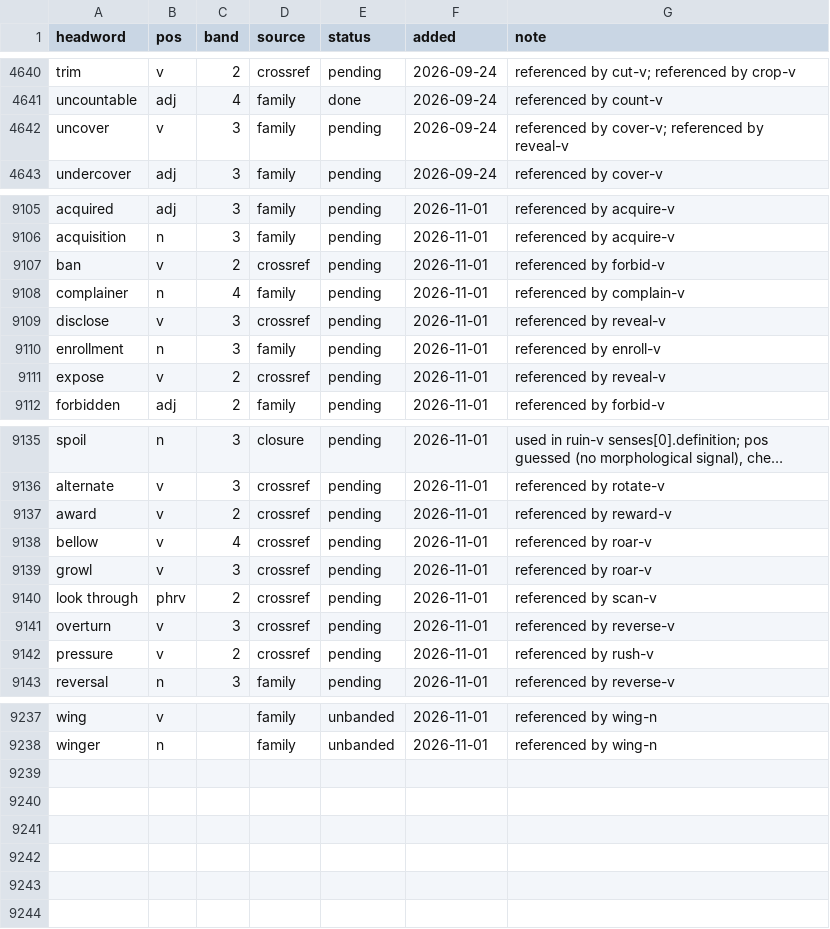
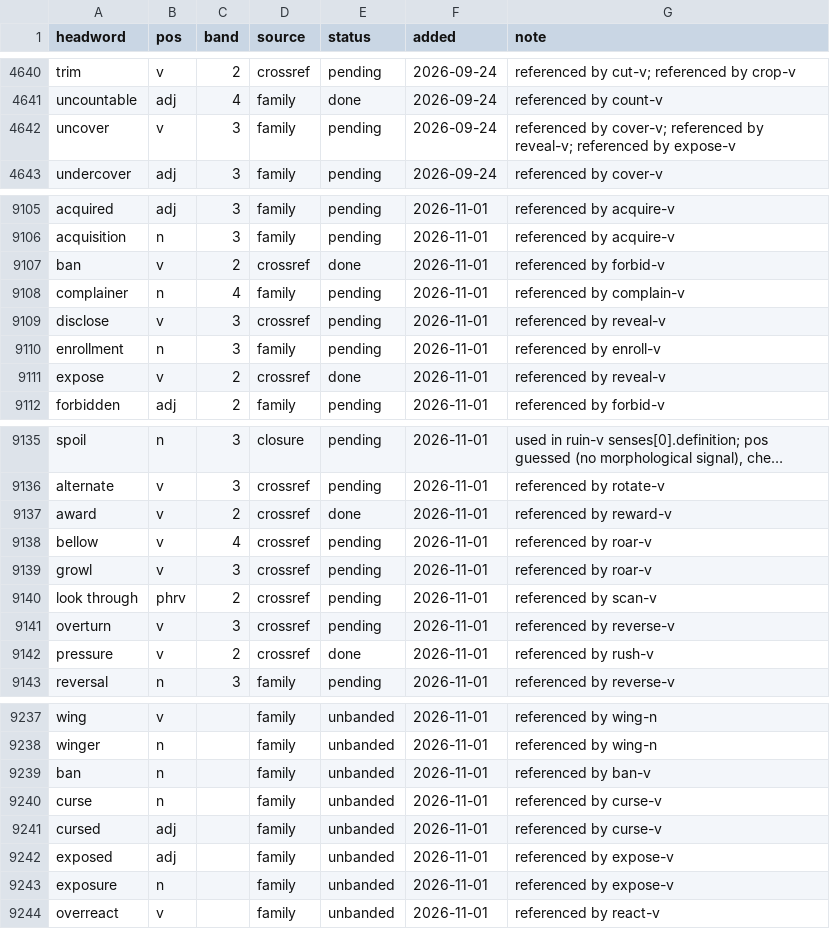
Before and after one commit to tkgally/eex-dict, a TSV file: headwords/queue.tsv, drawn as a sheet; only a part is shown, gaps mark what is left out; long unchanged cells end in …; the diff covers the shown part only; the diff names each change by its address in the sheet, - before the commit and + after, or states it on an @@ line.

```diff
--- a/headwords/queue.tsv
+++ b/headwords/queue.tsv
-G4642 (note): …referenced by reveal-v
+G4642 (note): …referenced by reveal-v; referenced by expose-v
-E9107 (status): pending
+E9107 (status): done
-E9111 (status): pending
+E9111 (status): done
-E9137 (status): pending
+E9137 (status): done
-E9142 (status): pending
+E9142 (status): done
+row 9239: ban | n |  | family | unbanded | 2026-11-01 | referenced by ban-v
+row 9240: curse | n |  | family | unbanded | 2026-11-01 | referenced by curse-v
+row 9241: cursed | adj |  | family | unbanded | 2026-11-01 | referenced by curse-v
+row 9242: exposed | adj |  | family | unbanded | 2026-11-01 | referenced by expose-v
+row 9243: exposure | n |  | family | unbanded | 2026-11-01 | referenced by expose-v
+row 9244: overreact | v |  | family | unbanded | 2026-11-01 | referenced by react-v
```
Also changed, not shown: 5 edited cells elsewhere in this file, 28 other files.
